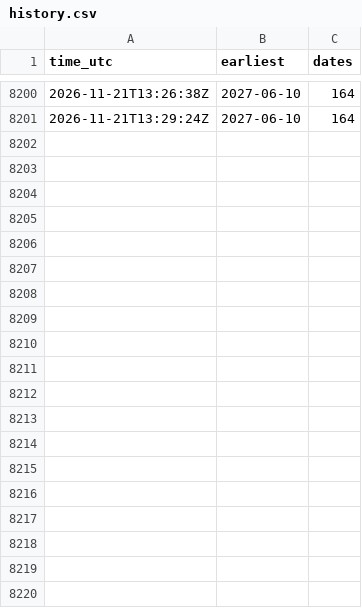
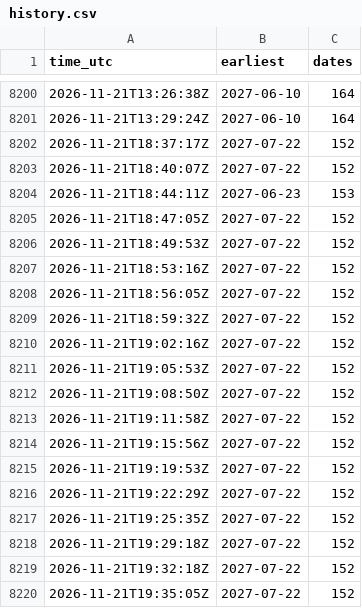
Before and after one commit to gian99/visa-bot, a CSV file: history.csv, drawn as a sheet; only a part is shown, gaps mark what is left out; the diff covers the shown part only; the diff names each change by its address in the sheet, - before the commit and + after, or states it on an @@ line.

```diff
--- a/history.csv
+++ b/history.csv
+row 8202: 2026-11-21T18:37:17Z | 2027-07-22 | 152
+row 8203: 2026-11-21T18:40:07Z | 2027-07-22 | 152
+row 8204: 2026-11-21T18:44:11Z | 2027-06-23 | 153
+row 8205: 2026-11-21T18:47:05Z | 2027-07-22 | 152
+row 8206: 2026-11-21T18:49:53Z | 2027-07-22 | 152
+row 8207: 2026-11-21T18:53:16Z | 2027-07-22 | 152
+row 8208: 2026-11-21T18:56:05Z | 2027-07-22 | 152
+row 8209: 2026-11-21T18:59:32Z | 2027-07-22 | 152
+row 8210: 2026-11-21T19:02:16Z | 2027-07-22 | 152
+row 8211: 2026-11-21T19:05:53Z | 2027-07-22 | 152
+row 8212: 2026-11-21T19:08:50Z | 2027-07-22 | 152
+row 8213: 2026-11-21T19:11:58Z | 2027-07-22 | 152
+row 8214: 2026-11-21T19:15:56Z | 2027-07-22 | 152
+row 8215: 2026-11-21T19:19:53Z | 2027-07-22 | 152
+row 8216: 2026-11-21T19:22:29Z | 2027-07-22 | 152
+row 8217: 2026-11-21T19:25:35Z | 2027-07-22 | 152
+row 8218: 2026-11-21T19:29:18Z | 2027-07-22 | 152
+row 8219: 2026-11-21T19:32:18Z | 2027-07-22 | 152
+row 8220: 2026-11-21T19:35:05Z | 2027-07-22 | 152
```
Also changed, not shown: 43 added rows elsewhere in this file.
